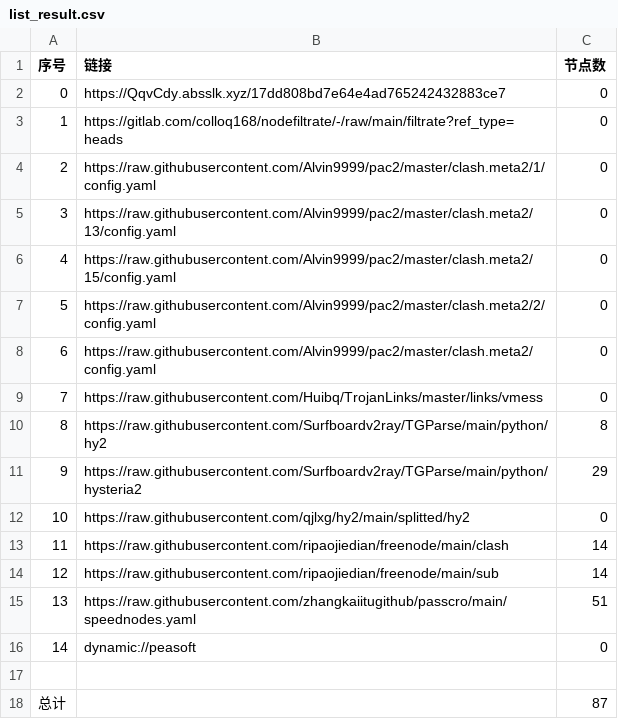
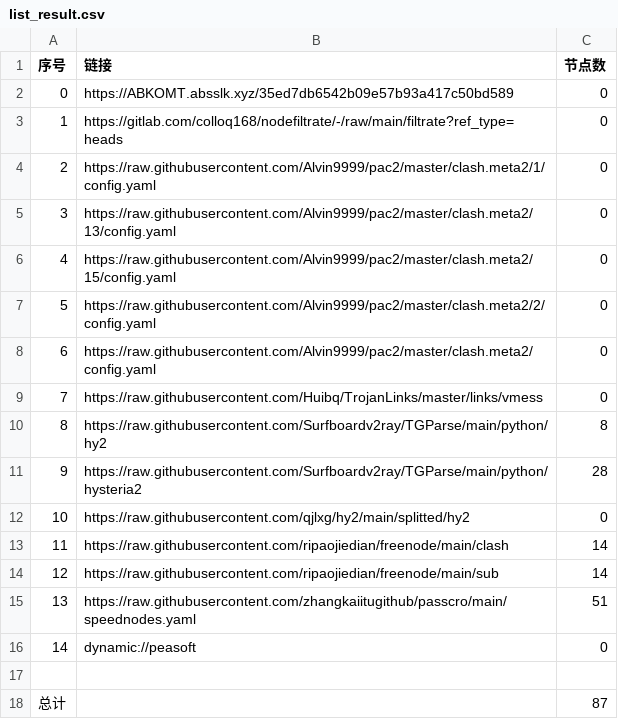
Before and after one commit to zhanghoa/AutoMergePublicNodes, a CSV file: list_result.csv, drawn as a sheet.

```diff
--- a/list_result.csv
+++ b/list_result.csv
@@ -1,3 +1,3 @@
 序号,链接,节点数
-0,https://QqvCdy.absslk.xyz/17dd808bd7e64e4ad765242432883ce7,0
+0,https://ABKOMT.absslk.xyz/35ed7db6542b09e57b93a417c50bd589,0
 1,https://gitlab.com/colloq168/nodefiltrate/-/raw/main/filtrate?ref_type=heads,0
@@ -10,3 +10,3 @@
 8,https://raw.githubusercontent.com/Surfboardv2ray/TGParse/main/python/hy2,8
-9,https://raw.githubusercontent.com/Surfboardv2ray/TGParse/main/python/hysteria2,29
+9,https://raw.githubusercontent.com/Surfboardv2ray/TGParse/main/python/hysteria2,28
 10,https://raw.githubusercontent.com/qjlxg/hy2/main/splitted/hy2,0
```
Also changed, not shown: 6 other files.
